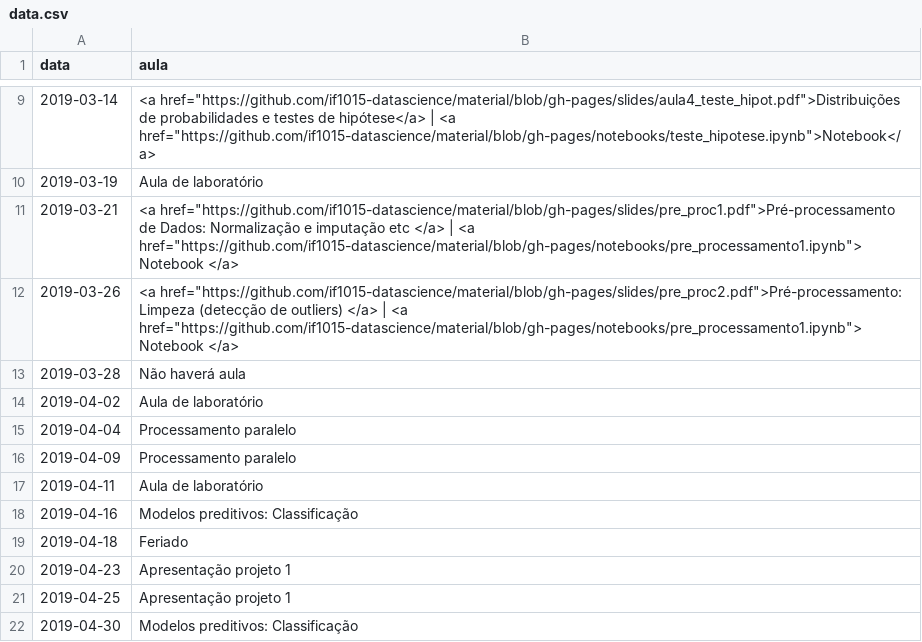
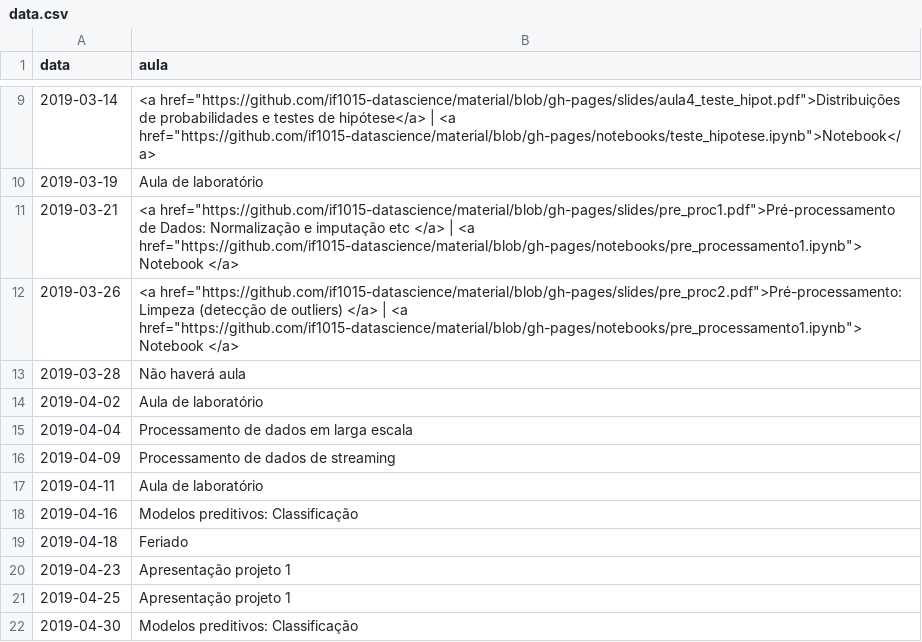
Before and after one commit to ProfLuciano/cd, a CSV file: pages/data.csv, drawn as a sheet; only a part is shown, gaps mark what is left out.

```diff
--- a/pages/data.csv
+++ b/pages/data.csv
@@ -14,4 +14,4 @@ data,aula
 2019-04-02,Aula de laboratório
-2019-04-04,Processamento paralelo
-2019-04-09,Processamento paralelo
+2019-04-04,Processamento de dados em larga escala
+2019-04-09,Processamento de dados de streaming
 2019-04-11,Aula de laboratório
```
Also changed, not shown: 1 other file.
